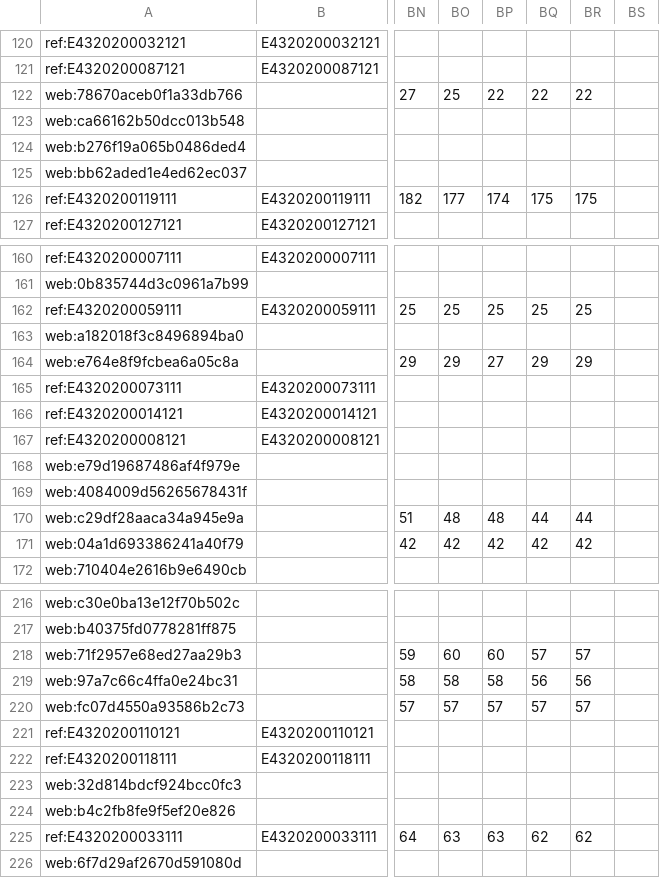
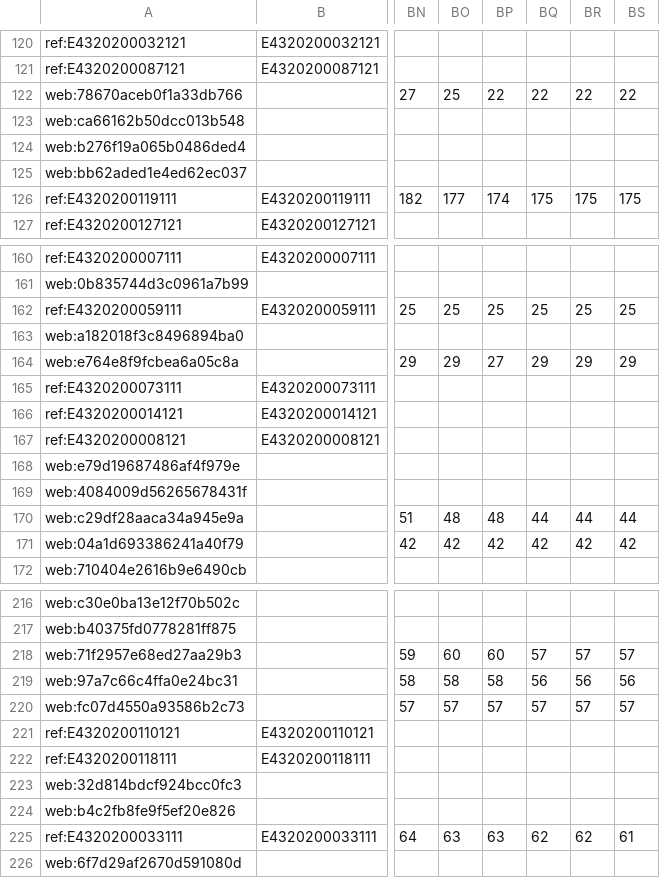
Before and after one commit to GISPHN/kumamoto-shelter-archive, a CSV file: data/evacuee_count_by_date.csv, drawn as a sheet; only a part is shown, gaps mark what is left out; the diff covers the shown part only; the diff names each change by its address in the sheet, - before the commit and + after, or states it on an @@ line.

```diff
--- a/data/evacuee_count_by_date.csv
+++ b/data/evacuee_count_by_date.csv
-BS122: (empty)
+BS122: 22
-BS126: (empty)
+BS126: 175
-BS162: (empty)
+BS162: 25
-BS164: (empty)
+BS164: 29
-BS170: (empty)
+BS170: 44
-BS171: (empty)
+BS171: 42
-BS218: (empty)
+BS218: 57
-BS219: (empty)
+BS219: 56
-BS220: (empty)
+BS220: 57
-BS225: (empty)
+BS225: 61
```
Also changed, not shown: 4 edited cells elsewhere in this file, data/municipal_evacuees/latest_observations.csv, 3 other files.
